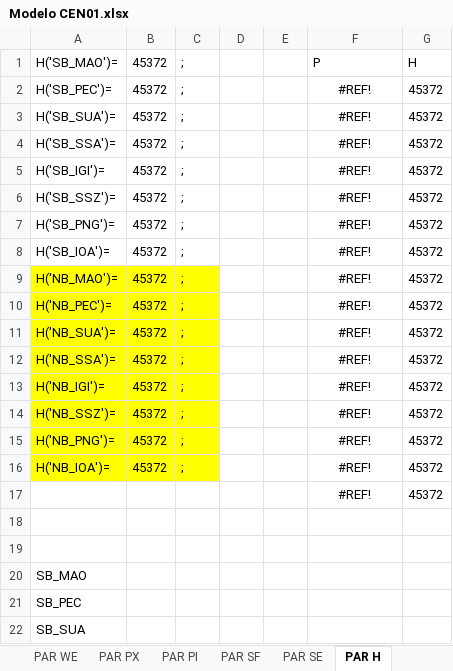
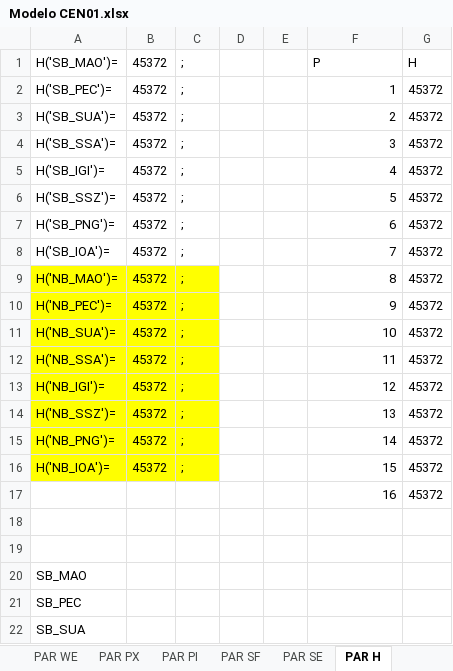
Before and after one commit to enzokgomes/PlanejamentoEstocasticoDeRotas, an Excel workbook: Dados/Modelo CEN01.xlsx, sheet PAR H, drawn as a sheet; only a part is shown; values as stored, in another font and other column widths than the file's, no borders; the diff names each change by its address in the sheet, - before the commit and + after, or states it on an @@ line.

```diff
--- a/Dados/Modelo CEN01.xlsx (sheet PAR H)
+++ b/Dados/Modelo CEN01.xlsx (sheet PAR H)
-F2: #REF!
+F2: 1
-F2:F17 alignment: center
+F2:F17 alignment: right
-F3: #REF!
+F3: 2
-F4: #REF!
+F4: 3
-F5: #REF!
+F5: 4
-F6: #REF!
+F6: 5
-F7: #REF!
+F7: 6
-F8: #REF!
+F8: 7
-F9: #REF!
+F9: 8
-F10: #REF!
+F10: 9
-F11: #REF!
+F11: 10
-F12: #REF!
+F12: 11
-F13: #REF!
+F13: 12
-F14: #REF!
+F14: 13
-F15: #REF!
+F15: 14
-F16: #REF!
+F16: 15
-F17: #REF!
+F17: 16
```
Also changed, not shown: Resultados/CEN01.xlsx, 2 other files.
